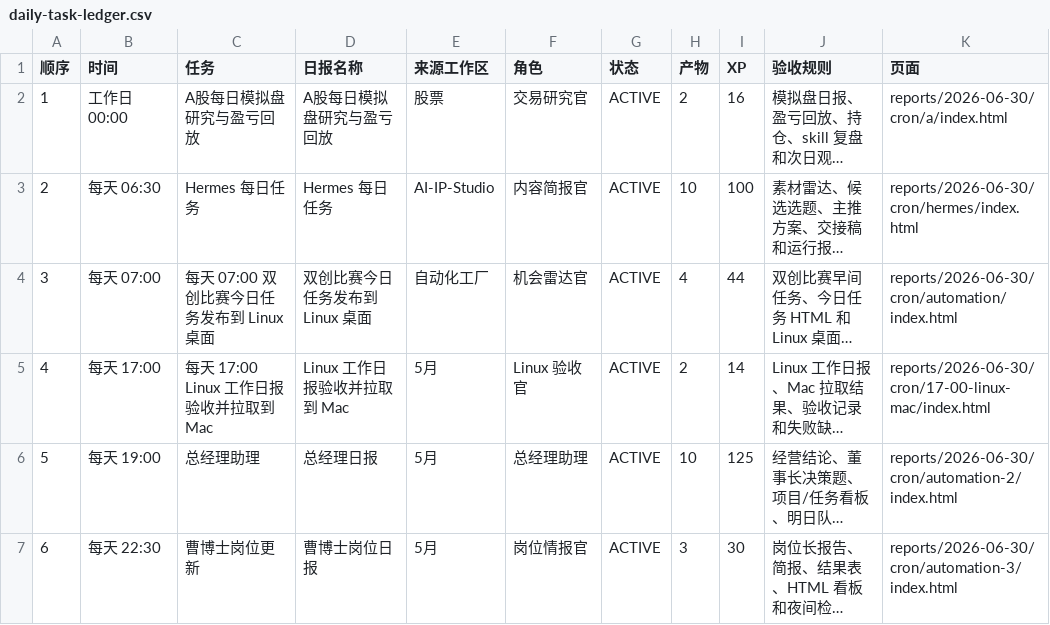
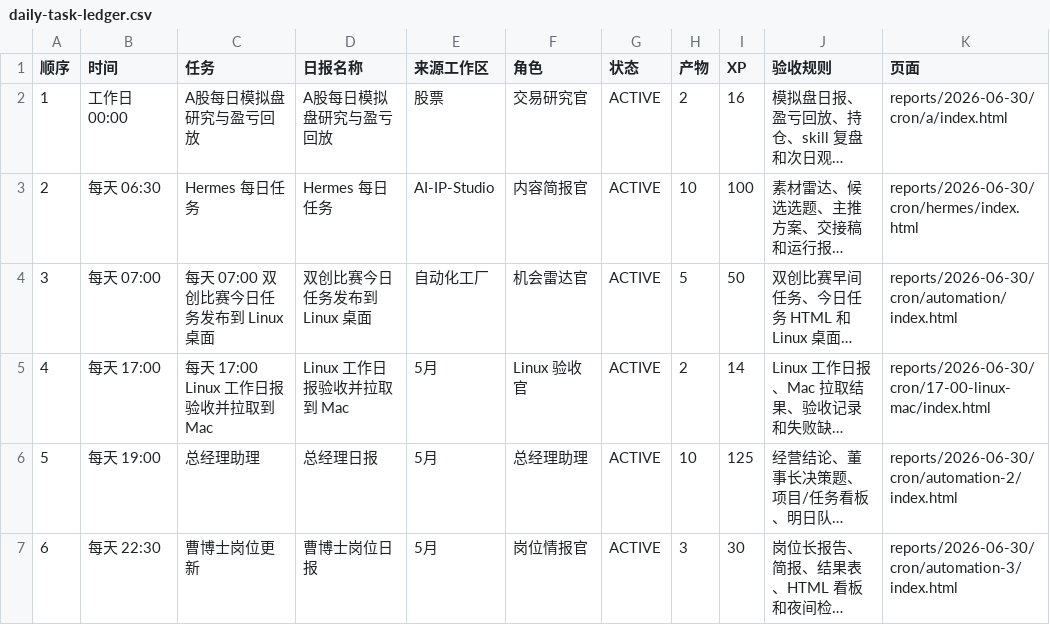
Before and after one commit to schovayang-creator/automation-command-center, a CSV file: data/tables/daily-task-ledger.csv, drawn as a sheet; long unchanged cells end in …; the diff names each change by its address in the sheet, - before the commit and + after, or states it on an @@ line.

```diff
--- a/data/tables/daily-task-ledger.csv
+++ b/data/tables/daily-task-ledger.csv
-H4 (产物): 4
+H4 (产物): 5
-I4 (XP): 44
+I4 (XP): 50
```
Also changed, not shown: data/tables/automation-ledger.csv, data/tables/module-ledger.csv, 38 other files.
